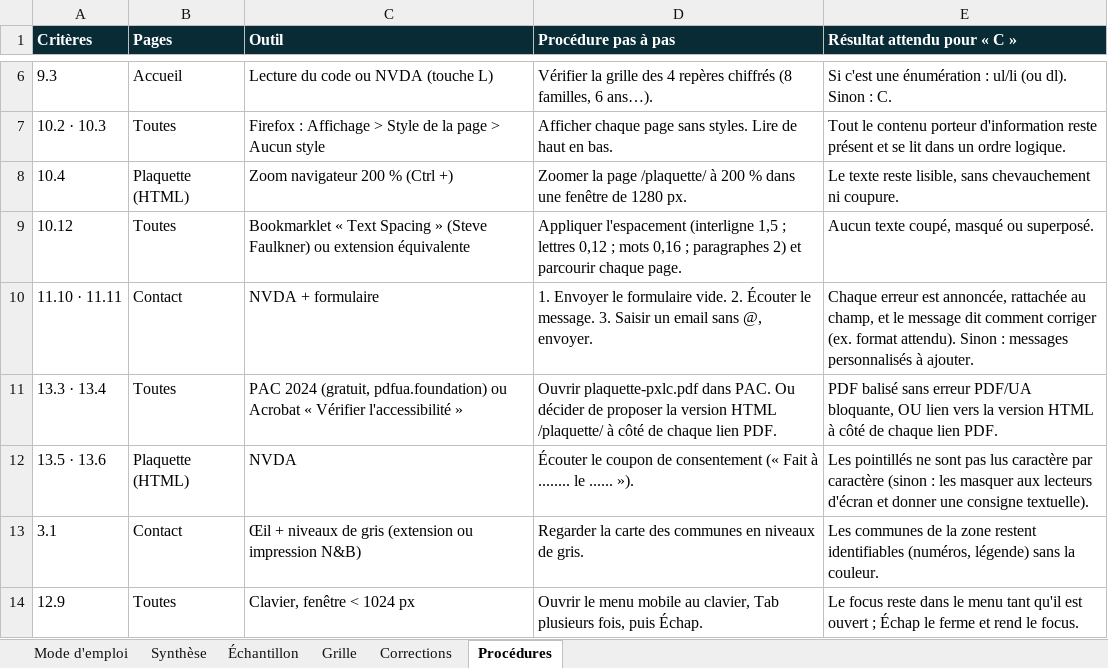
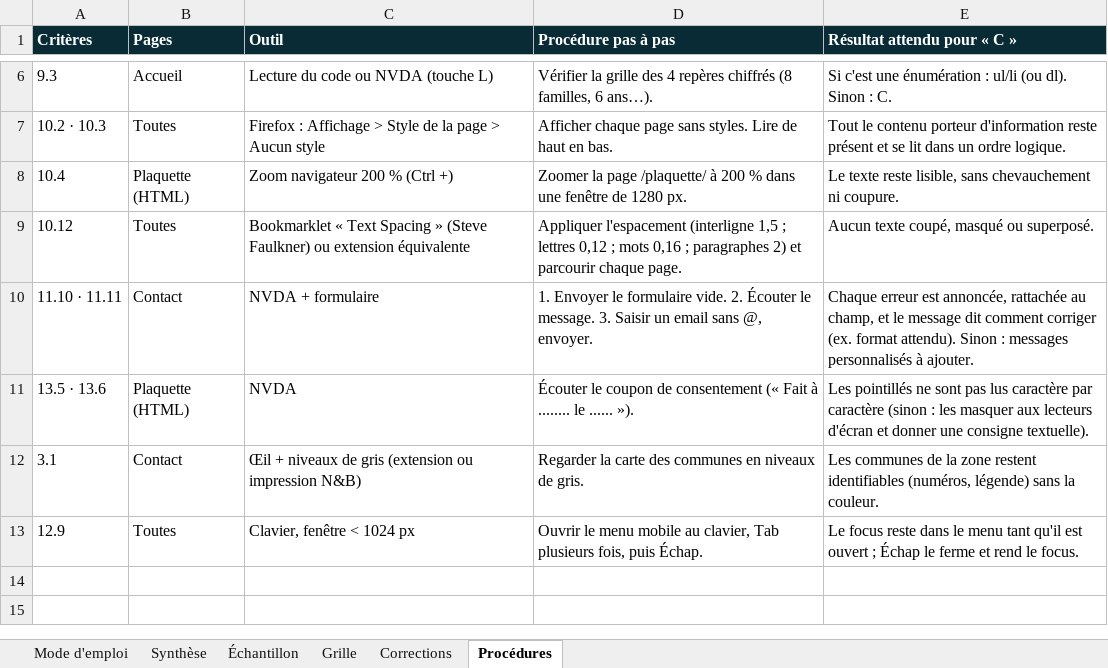
Before and after one commit to seyken971/pxlc-site, an Excel workbook: docs/audit-rgaa/grille-audit-rgaa-pxlc.xlsx, sheet Procédures, drawn as a sheet; only a part is shown, gaps mark what is left out; values as stored, in another font and other column widths than the file's, no borders; the diff names each change by its address in the sheet, - before the commit and + after, or states it on an @@ line.

```diff
--- a/docs/audit-rgaa/grille-audit-rgaa-pxlc.xlsx (sheet Procédures)
+++ b/docs/audit-rgaa/grille-audit-rgaa-pxlc.xlsx (sheet Procédures)
-row 11: 13.3 · 13.4 | Toutes | PAC 2024 (gratuit, pdfua.foundation) ou Acrobat « Vérifier l'accessibilité » | Ouvrir plaquette-pxlc.pdf dans PAC. Ou décider de proposer la version HTML /plaquette/ à côté de chaque lien PDF. | PDF balisé sans erreur PDF/UA bloquante, OU lien vers la version HTML à côté de chaque lien PDF.
```
Also changed, not shown: sheet Grille, sheet Corrections, 8 other files.
